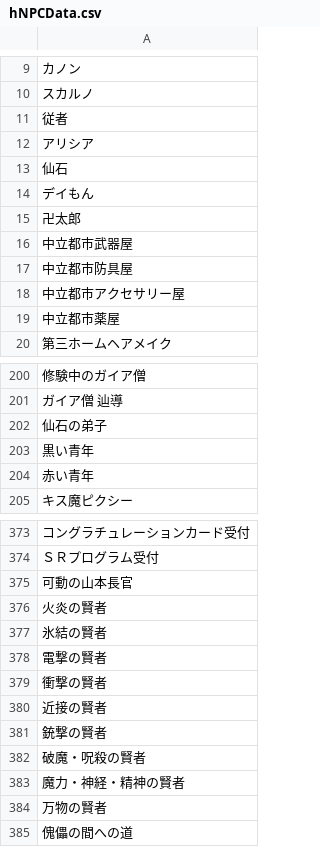
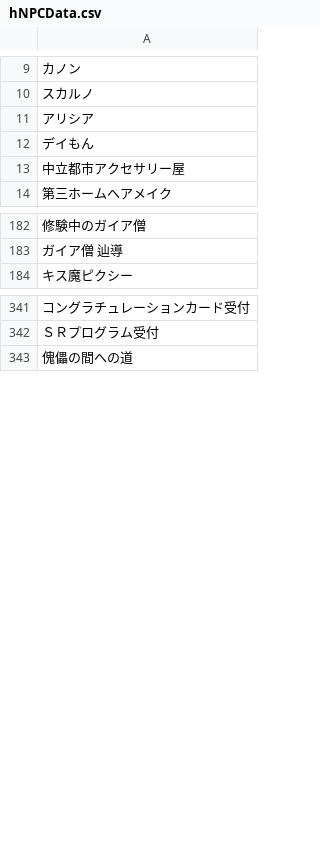
Before and after one commit to SANliangMU/smt_imagine_translate, a CSV file: translate/Shield/hNPCData.csv, drawn as a sheet; only a part is shown, gaps mark what is left out; the diff covers the shown part only.

```diff
--- a/translate/Shield/hNPCData.csv
+++ b/translate/Shield/hNPCData.csv
@@ -10,11 +10,5 @@
 スカルノ,
-従者,
 アリシア,
-仙石,
 デイもん,
-卍太郎,
-中立都市武器屋,
-中立都市防具屋,
 中立都市アクセサリー屋,
-中立都市薬屋,
 第三ホームヘアメイク,
@@ -201,5 +183,2 @@
 ガイア僧　辿導,
-仙石の弟子,
-黒い青年,
-赤い青年,
 キス魔ピクシー,
@@ -374,12 +342,2 @@
 ＳＲプログラム受付,
-可動の山本長官,
-火炎の賢者,
-氷結の賢者,
-電撃の賢者,
-衝撃の賢者,
-近接の賢者,
-銃撃の賢者,
-破魔・呪殺の賢者,
-魔力・神経・精神の賢者,
-万物の賢者,
 傀儡の間への道,
```
Also changed, not shown: 33 removed rows elsewhere in this file, dict.csv, translate/Shield/ModificationExtEffectData.csv, 8 other files.
